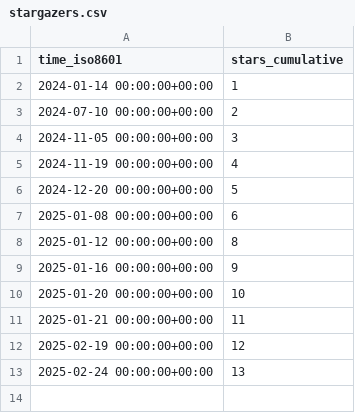
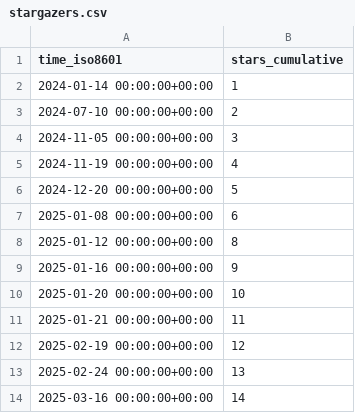
Before and after one commit to peff74/ESP_AHT20_BMP280, a CSV file: peff74/ESP_AHT20_BMP280/ghrs-data/stargazers.csv, drawn as a sheet; the diff names each change by its address in the sheet, - before the commit and + after, or states it on an @@ line.

```diff
--- a/peff74/ESP_AHT20_BMP280/ghrs-data/stargazers.csv
+++ b/peff74/ESP_AHT20_BMP280/ghrs-data/stargazers.csv
+row 14: 2025-03-16 00:00:00+00:00 | 14
```
